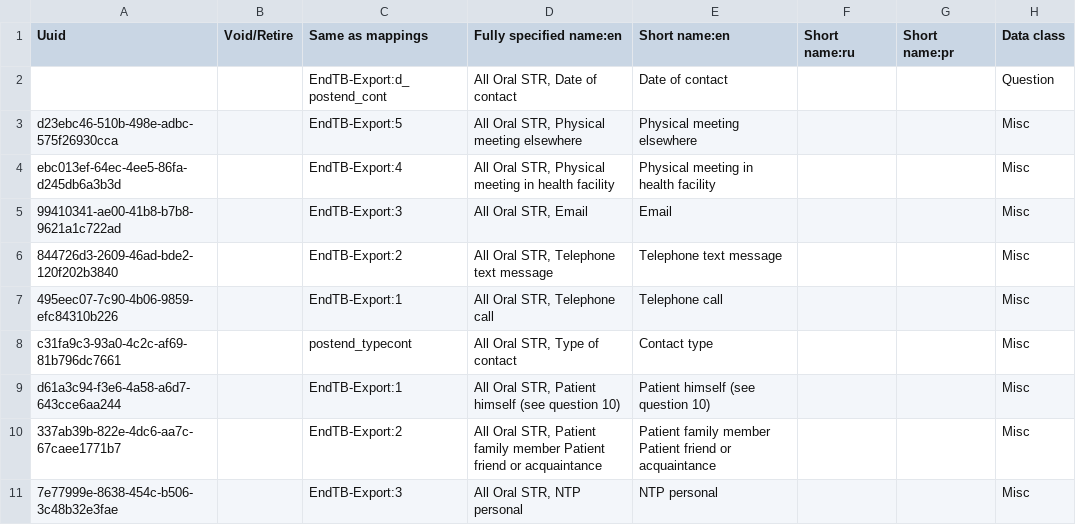
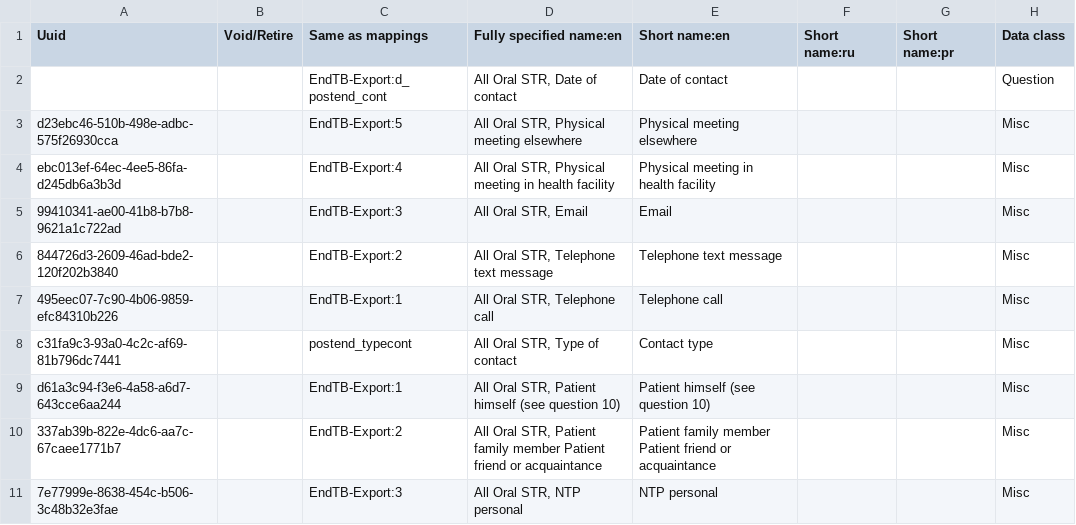
Before and after one commit to endtb/package1, a CSV file: concepts/Y-Quarterly Post Treatment.csv, drawn as a sheet; only a part is shown; the diff names each change by its address in the sheet, - before the commit and + after, or states it on an @@ line.

Commit message:
Changind uuid for type of contact

```diff
--- a/concepts/Y-Quarterly Post Treatment.csv
+++ b/concepts/Y-Quarterly Post Treatment.csv
-A8 (Uuid): c31fa9c3-93a0-4c2c-af69-81b796dc7661
+A8 (Uuid): c31fa9c3-93a0-4c2c-af69-81b796dc7441
```
